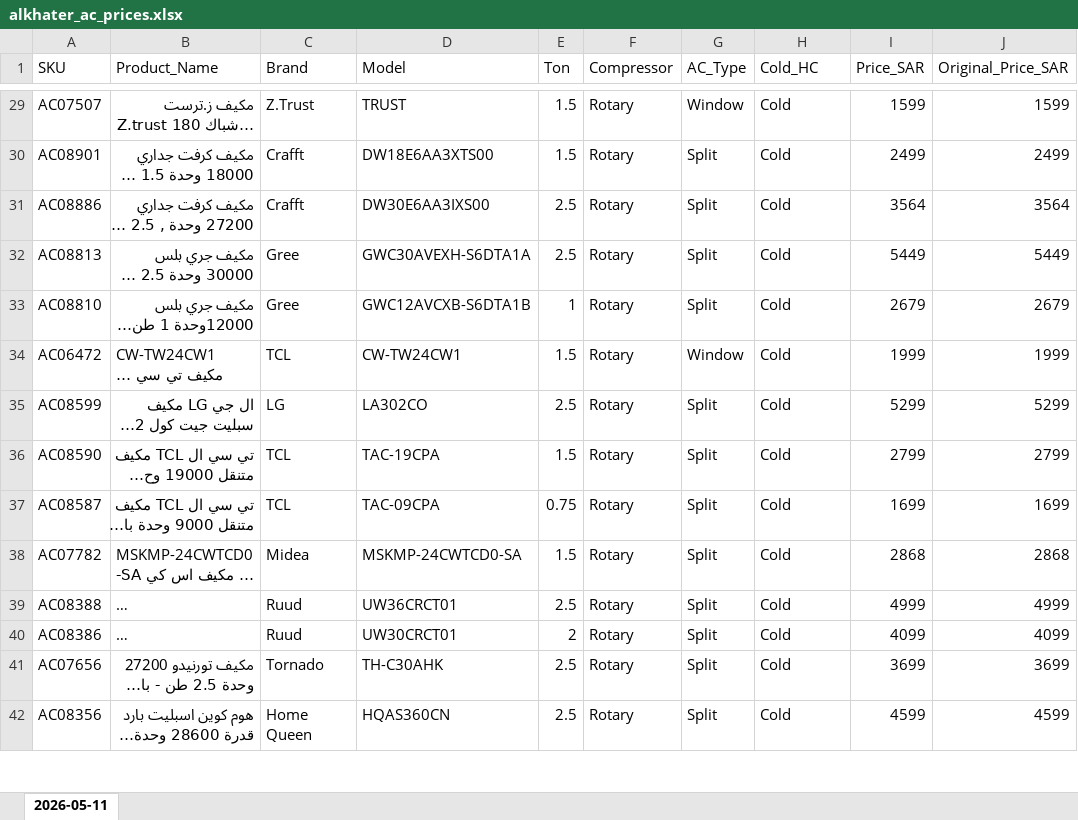
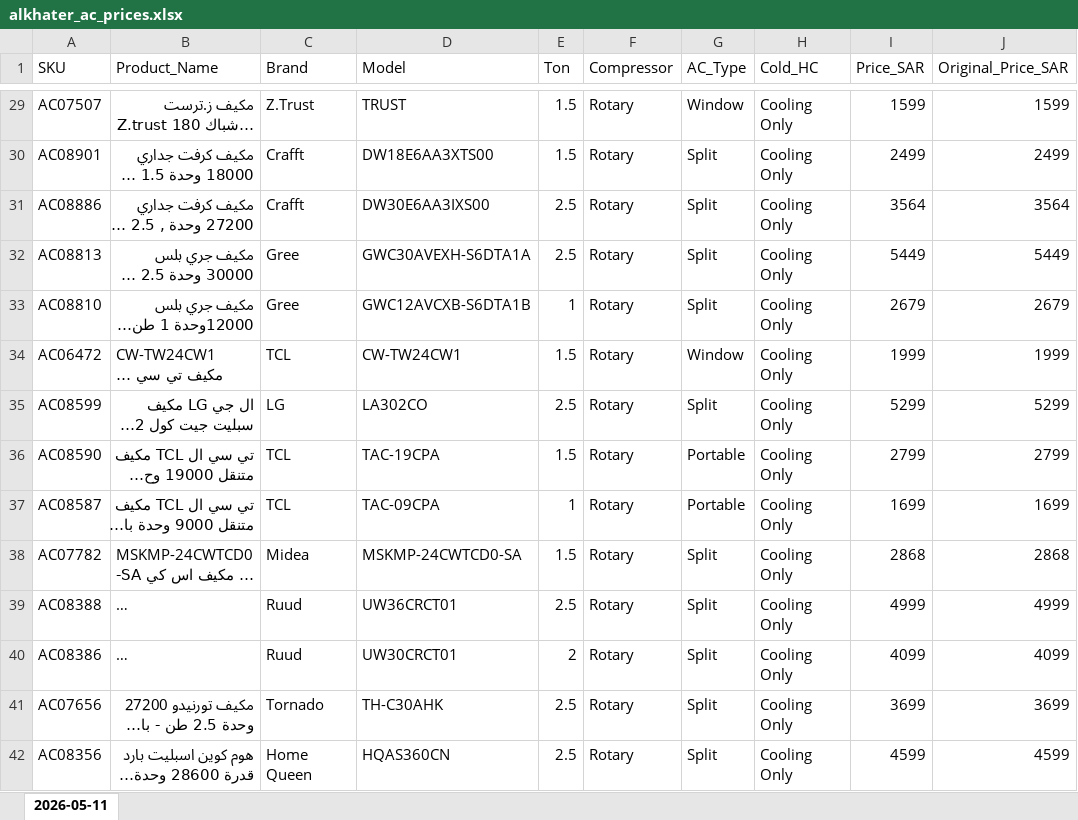
Before and after one commit to perfectjjong/Shaker-MD-App, an Excel workbook: price-tracking/channels/alkhater/alkhater_ac_prices.xlsx, sheet 2026-05-11, drawn as a sheet; only a part is shown, gaps mark what is left out; long unchanged cells end in …; values as stored, in another font and other column widths than the file's, no borders; the diff covers the shown part only; the diff names each change by its address in the sheet, - before the commit and + after, or states it on an @@ line.

Commit message:
fix: Al Khater 데이터 품질 전면 수정 (Type/Ton/Cold/Portable)

```diff
--- a/price-tracking/channels/alkhater/alkhater_ac_prices.xlsx (sheet 2026-05-11)
+++ b/price-tracking/channels/alkhater/alkhater_ac_prices.xlsx (sheet 2026-05-11)
-H29:H42 (Cold_HC): Cold
+H29:H42 (Cold_HC): Cooling Only
-G36:G37 (AC_Type): Split
+G36:G37 (AC_Type): Portable
-E37 (Ton): 0.75
+E37 (Ton): 1
```
Also changed, not shown: 168 edited cells elsewhere in this sheet, 3 other files.
